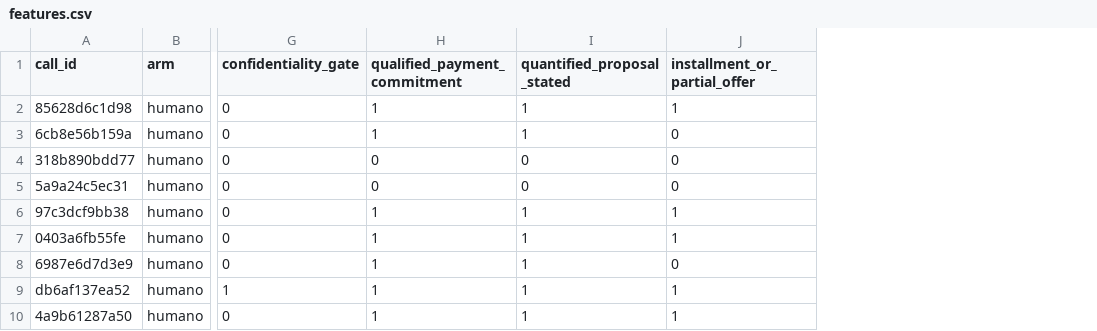
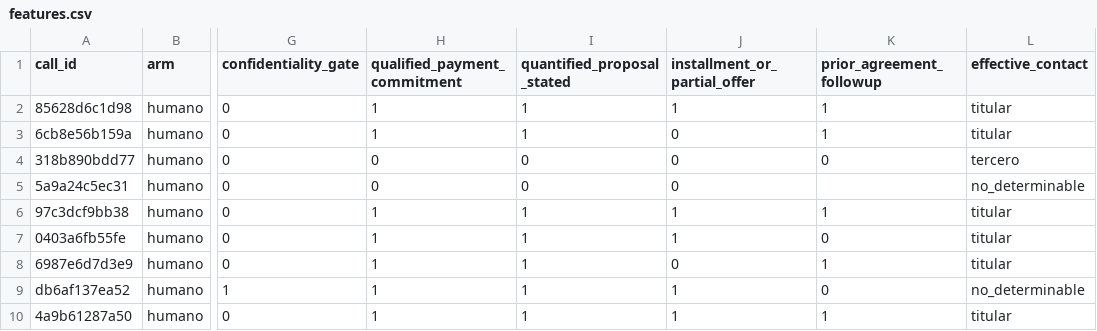
Before and after one commit to mauriciosf2004/crecere-humanos-vs-ia, a CSV file: data/public/features.csv, drawn as a sheet; only a part is shown, gaps mark what is left out; the diff names each change by its address in the sheet, - before the commit and + after, or states it on an @@ line.

Commit message:
Cierra el informe con los resultados reales y documenta el proceso
El informe dejaba de publicar cifras de marcador de posición: src/results.py arma
results.json leyendo effects.json y anchoring.json, y ningún número se escribe a
mano. La redacción es fija y descansa en supuestos sobre los datos, así que esos
supuestos se comprueban antes de escribir: si el análisis dejara de sostener una
frase del informe, el armado falla en vez de publicarla.

El contraste ahora mide también la composición de las carteras. Los dos brazos no
atacaron las mismas cuentas —los humanos retoman un acuerdo previo en 32 de 50
llamadas, la IA en 4— y cada variable se re-contrasta estratificando por ese
factor. Las diferencias de encuadre y de promesa sobreviven; la de compromisos de
pago no, y el informe la presenta como observada pero no atribuible al agente.

src/anchoring.py comprueba por máquina que cada respuesta afirmativa cita una frase
que existe en la transcripción: 262 de 273. Es la parte de la validación que se
puede hacer sin escuchar, y dice dónde escuchar.

La puerta de dos páginas se volvió a romper a propósito tras cambiar la geometría:
el pie de página estaba posicionado en absoluto y se montaba sobre el texto, así que
pasó al flujo normal. Desbordar cualquiera de las dos páginas sigue cortando el build.

En docs: el registro de decisiones corrige su propia afirmación sobre la compuerta
—el error por familia lo controla Westfall-Young, no ella—, añade el FWER simulado
con la correlación real del corpus y la decisión sobre la composición. El conteo de
candidatas estaba mal en dos documentos: son 47, no 28, y la lista completa está en
docs/variables-descartadas.md. Se añade el README.

```diff
--- a/data/public/features.csv
+++ b/data/public/features.csv
+column K (prior_agreement_followup), rows 2-10: 1 | 1 | 0 |  | 1 | 0 | 1 | 0 | 1
+column L (effective_contact), rows 2-10: titular | titular | tercero | no_determinable | titular | titular | titular | no_determinable | titular
```
Also changed, not shown: 17 other files.
